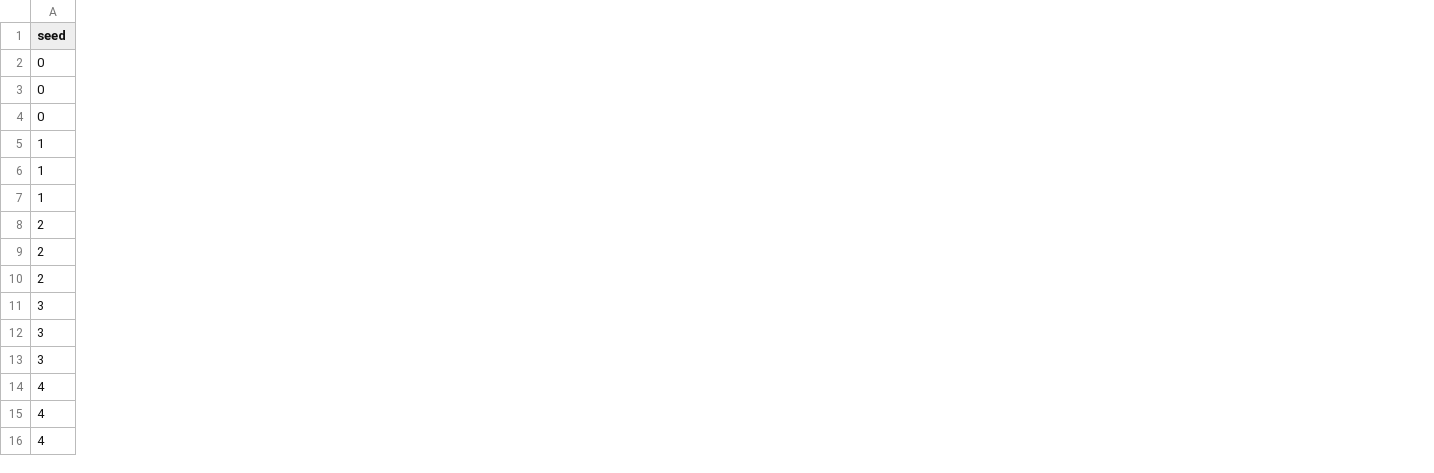
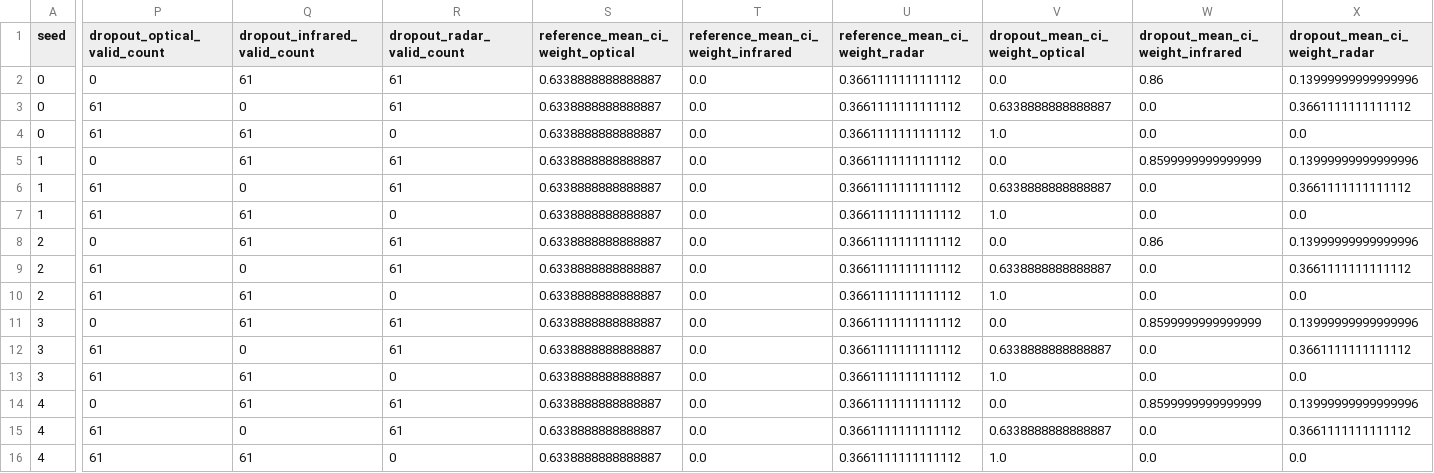
Before and after one commit to zzy152540-cell/orbital_refactor, a CSV file: orbital_refactor/results/external_acceptance/p08_single_robustness_prescan_120s/runs.csv, drawn as a sheet; only a part is shown, gaps mark what is left out; the diff covers the shown part only; the diff names each change by its address in the sheet, - before the commit and + after, or states it on an @@ line.

```diff
--- a/orbital_refactor/results/external_acceptance/p08_single_robustness_prescan_120s/runs.csv
+++ b/orbital_refactor/results/external_acceptance/p08_single_robustness_prescan_120s/runs.csv
+column P (dropout_optical_valid_count), rows 2-16: 0 | 61 | 61 | 0 | 61 | 61 | 0 | 61 | 61 | 0 | 61 | 61 | 0 | 61 | 61
+column Q (dropout_infrared_valid_count), rows 2-16: 61 | 0 | 61 | 61 | 0 | 61 | 61 | 0 | 61 | 61 | 0 | 61 | 61 | 0 | 61
+column R (dropout_radar_valid_count), rows 2-16: 61 | 61 | 0 | 61 | 61 | 0 | 61 | 61 | 0 | 61 | 61 | 0 | 61 | 61 | 0
+column S (reference_mean_ci_weight_optical), rows 2-16: all 0.6338888888888887
+column T, rows 1-16: reference_mean_ci_weight_infrared | 0.0 | 0.0 | 0.0 | 0.0 | 0.0 | 0.0 | 0.0 | 0.0 | 0.0 | 0.0 | 0.0 | 0.0 | 0.0 | 0.0 | 0.0
+column U (reference_mean_ci_weight_radar), rows 2-16: all 0.3661111111111112
+column V (dropout_mean_ci_weight_optical), rows 2-16: 0.0 | 0.6338888888888887 | 1.0 | 0.0 | 0.6338888888888887 | 1.0 | 0.0 | 0.6338888888888887 | 1.0 | 0.0 | 0.6338888888888887 | 1.0 | 0.0 | 0.6338888888888887 | 1.0
+column W (dropout_mean_ci_weight_infrared), rows 2-16: 0.86 | 0.0 | 0.0 | 0.8599999999999999 | 0.0 | 0.0 | 0.86 | 0.0 | 0.0 | 0.8599999999999999 | 0.0 | 0.0 | 0.8599999999999999 | 0.0 | 0.0
+column X (dropout_mean_ci_weight_radar), rows 2-16: 0.13999999999999996 | 0.3661111111111112 | 0.0 | 0.13999999999999996 | 0.3661111111111112 | 0.0 | 0.13999999999999996 | 0.3661111111111112 | 0.0 | 0.13999999999999996 | 0.3661111111111112 | 0.0 | 0.13999999999999996 | 0.3661111111111112 | 0.0
```
Also changed, not shown: 6 added columns elsewhere in this file, 6 other files.
